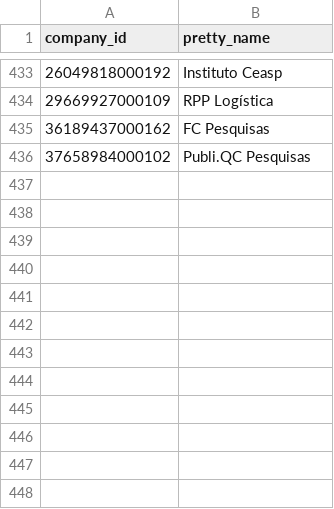
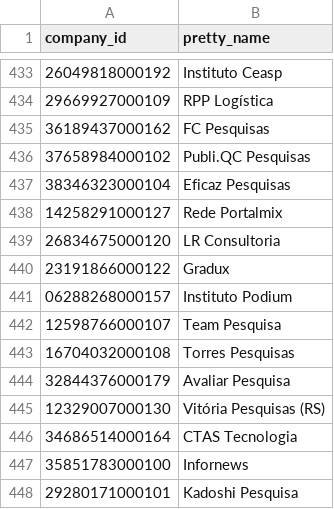
Before and after one commit to pindograma/pesquisas, a CSV file: data/manual-data/nomes_empresas.csv, drawn as a sheet; only a part is shown, gaps mark what is left out; the diff names each change by its address in the sheet, - before the commit and + after, or states it on an @@ line.

Commit message:
update polling data

```diff
--- a/data/manual-data/nomes_empresas.csv
+++ b/data/manual-data/nomes_empresas.csv
+row 437: 38346323000104 | Eficaz Pesquisas
+row 438: 14258291000127 | Rede Portalmix
+row 439: 26834675000120 | LR Consultoria
+row 440: 23191866000122 | Gradux
+row 441: 06288268000157 | Instituto Podium
+row 442: 12598766000107 | Team Pesquisa
+row 443: 16704032000108 | Torres Pesquisas
+row 444: 32844376000179 | Avaliar Pesquisa
+row 445: 12329007000130 | Vitória Pesquisas (RS)
+row 446: 34686514000164 | CTAS Tecnologia
+row 447: 35851783000100 | Infornews
+row 448: 29280171000101 | Kadoshi Pesquisa
```
Also changed, not shown: 2 other files.
